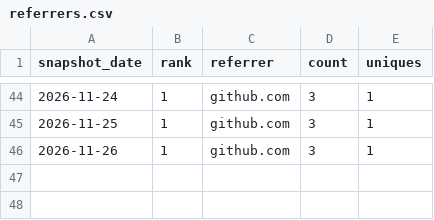
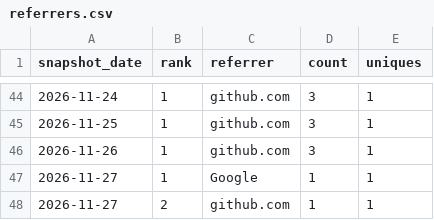
Before and after one commit to danielep71/K-IRRBB-Prepayment_Models, a CSV file: data/referrers.csv, drawn as a sheet; only a part is shown, gaps mark what is left out; the diff names each change by its address in the sheet, - before the commit and + after, or states it on an @@ line.

```diff
--- a/data/referrers.csv
+++ b/data/referrers.csv
+row 47: 2026-11-27 | 1 | Google | 1 | 1
+row 48: 2026-11-27 | 2 | github.com | 1 | 1
```
Also changed, not shown: data/popular_paths.csv, data/traffic.csv, 3 other files.
